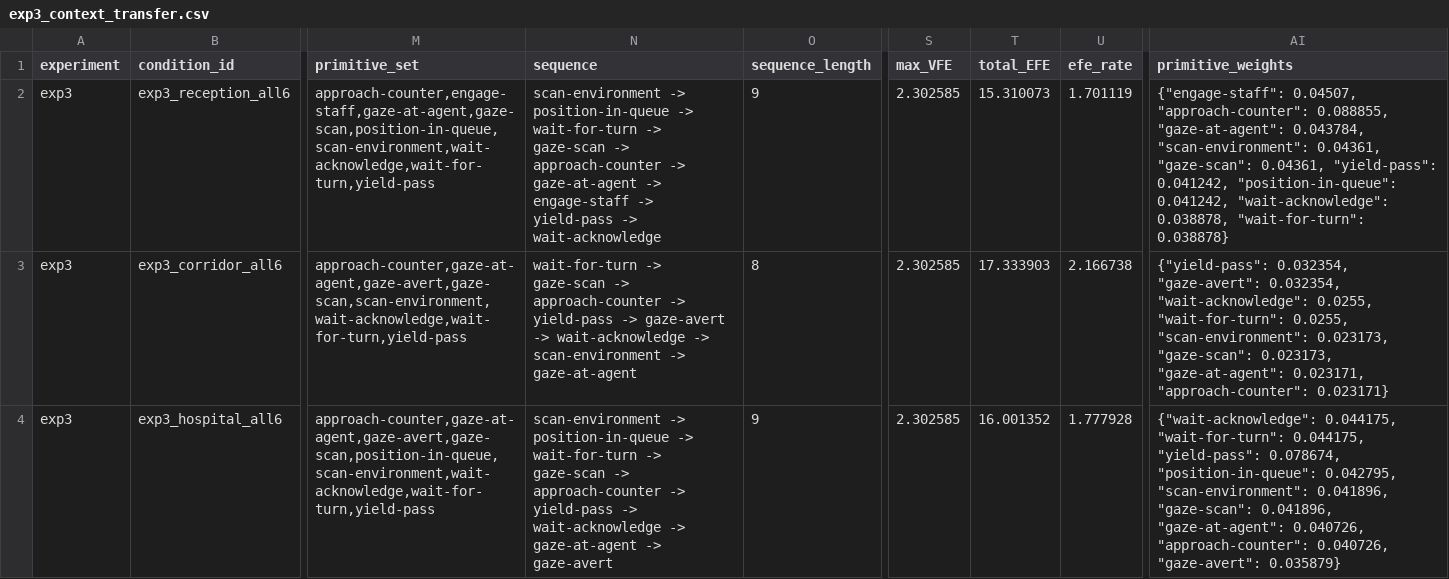
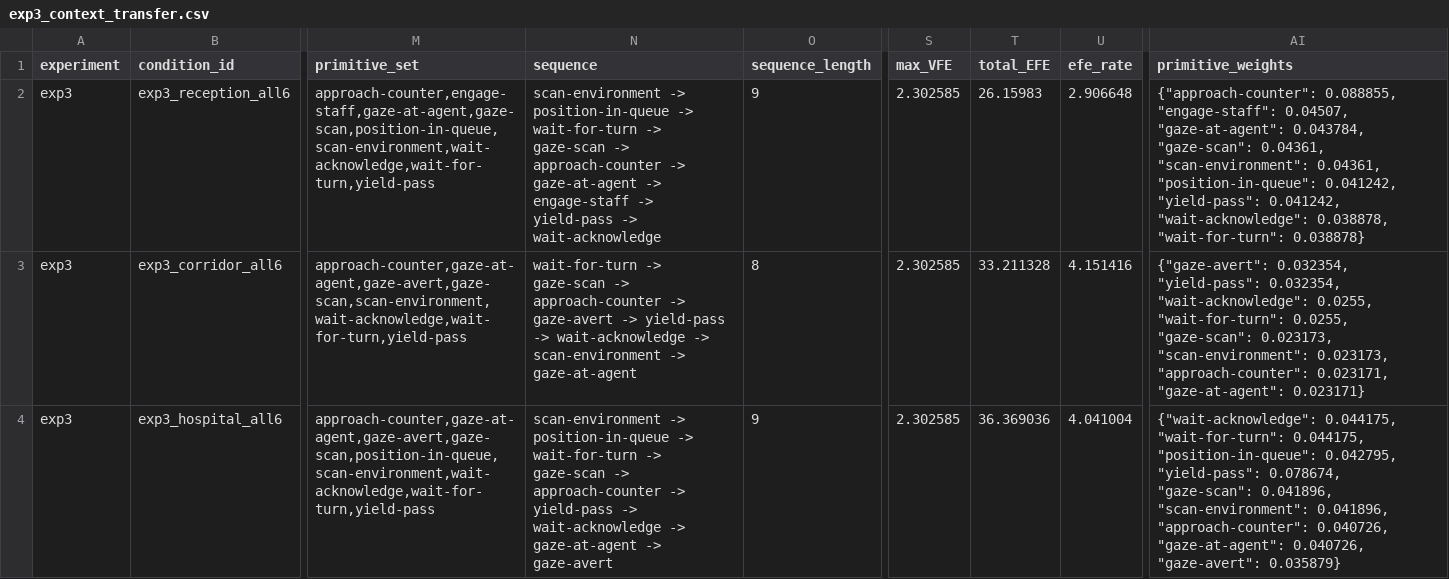
Before and after one commit to mahault/scripts-demo, a CSV file: experiment_results/exp3_context_transfer.csv, drawn as a sheet; only a part is shown, gaps mark what is left out; the diff names each change by its address in the sheet, - before the commit and + after, or states it on an @@ line.

```diff
--- a/experiment_results/exp3_context_transfer.csv
+++ b/experiment_results/exp3_context_transfer.csv
-T2 (total_EFE): 15.310073
+T2 (total_EFE): 26.15983
-U2 (efe_rate): 1.701119
+U2 (efe_rate): 2.906648
-AI2 (primitive_weights): {"engage-staff": 0.04507, "approach-counter": 0.088855, "gaze-at-agent": 0.043784, "scan-environment": 0.04361, "gaze-scan": 0.04361, "yield-pass": 0.041242, "position-in-queue": 0.041242, "wait-acknowledge":…
+AI2 (primitive_weights): {"approach-counter": 0.088855, "engage-staff": 0.04507, "gaze-at-agent": 0.043784, "gaze-scan": 0.04361, "scan-environment": 0.04361, "position-in-queue": 0.041242, "yield-pass": 0.041242, "wait-acknowledge":…
-N3 (sequence): …approach-counter -> yield-pass -> gaze-avert -> wait-acknowledge…
+N3 (sequence): …approach-counter -> gaze-avert -> yield-pass -> wait-acknowledge…
-T3 (total_EFE): 17.333903
+T3 (total_EFE): 33.211328
-U3 (efe_rate): 2.166738
+U3 (efe_rate): 4.151416
-AI3 (primitive_weights): {"yield-pass": 0.032354, "gaze-avert": 0.032354, "wait-acknowledge": 0.0255, "wait-for-turn": 0.0255, "scan-environment": 0.023173, "gaze-scan": 0.023173, "gaze-at-agent": 0.023171, "approach-counter": 0.023171}
+AI3 (primitive_weights): {"gaze-avert": 0.032354, "yield-pass": 0.032354, "wait-acknowledge": 0.0255, "wait-for-turn": 0.0255, "gaze-scan": 0.023173, "scan-environment": 0.023173, "approach-counter": 0.023171, "gaze-at-agent": 0.023171}
-T4 (total_EFE): 16.001352
+T4 (total_EFE): 36.369036
-U4 (efe_rate): 1.777928
+U4 (efe_rate): 4.041004
-AI4 (primitive_weights): …"wait-for-turn": 0.044175, "yield-pass": 0.078674, "position-in-queue": 0.042795, "scan-environment": 0.041896, "gaze-scan": 0.041896, "gaze-at-agent": 0.040726, "approach-counter": 0.040726, "gaze-avert":…
+AI4 (primitive_weights): …"wait-for-turn": 0.044175, "position-in-queue": 0.042795, "yield-pass": 0.078674, "gaze-scan": 0.041896, "scan-environment": 0.041896, "approach-counter": 0.040726, "gaze-at-agent": 0.040726, "gaze-avert":…
```
Also changed, not shown: experiment_results/exp1_material_cues.csv, experiment_results/exp2_fragment_scaling.csv, 43 other files.
